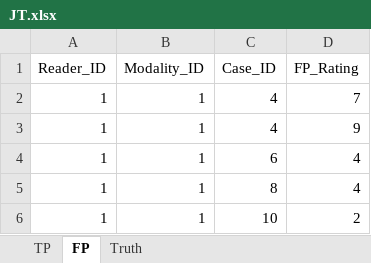
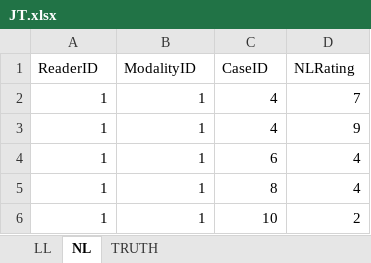
Before and after one commit to dpc10ster/datasets, an Excel workbook: JT.xlsx, sheet NL, drawn as a sheet; only a part is shown; values as stored, in another font and other column widths than the file's, no borders; the diff names each change by its address in the sheet, - before the commit and + after, or states it on an @@ line.

```diff
--- a/JT.xlsx (sheet NL)
+++ b/JT.xlsx (sheet NL)
-sheet tab: TP
+sheet tab: LL
-sheet tab: FP
+sheet tab: NL
-sheet tab: Truth
+sheet tab: TRUTH
-A1: Reader_ID
+A1: ReaderID
-B1: Modality_ID
+B1: ModalityID
-C1: Case_ID
+C1: CaseID
-D1: FP_Rating
+D1: NLRating
```
Also changed, not shown: sheet TRUTH, sheet LL.
